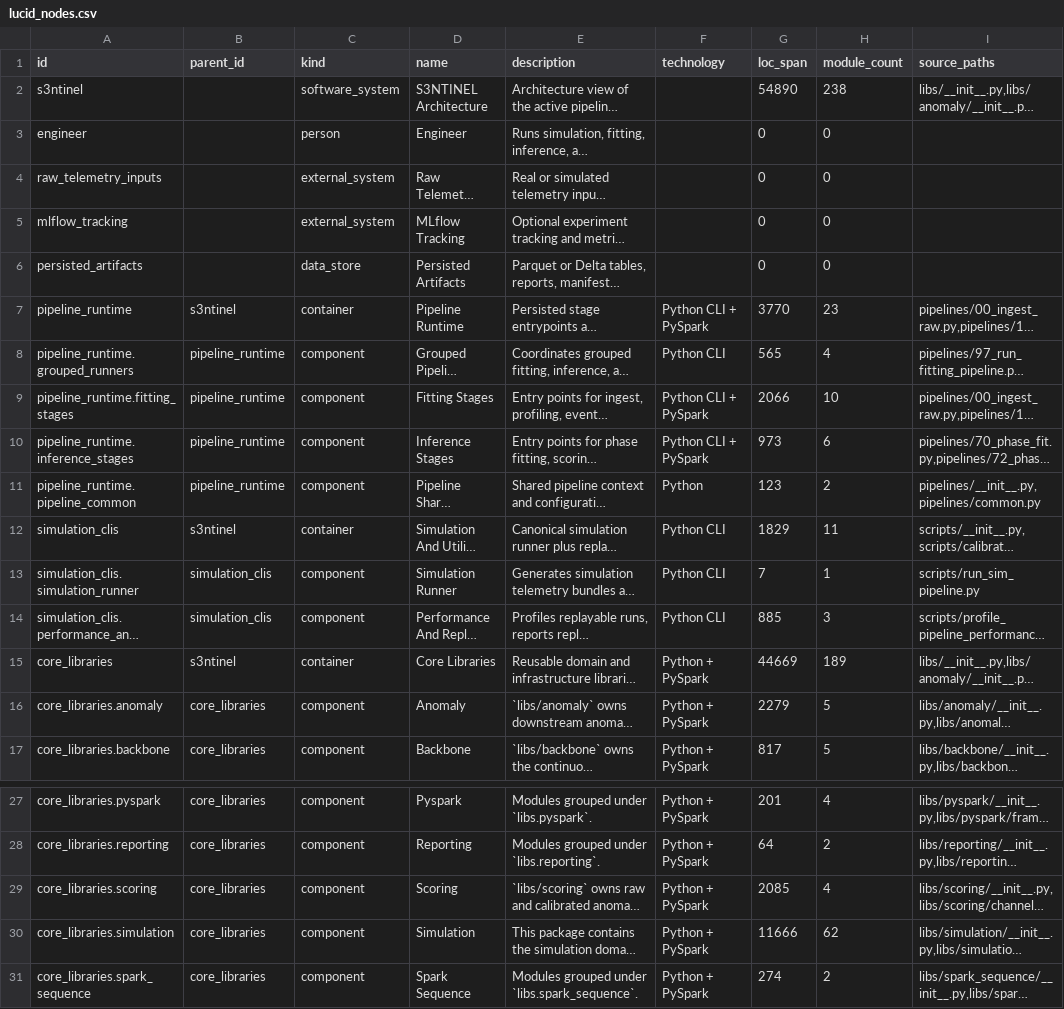
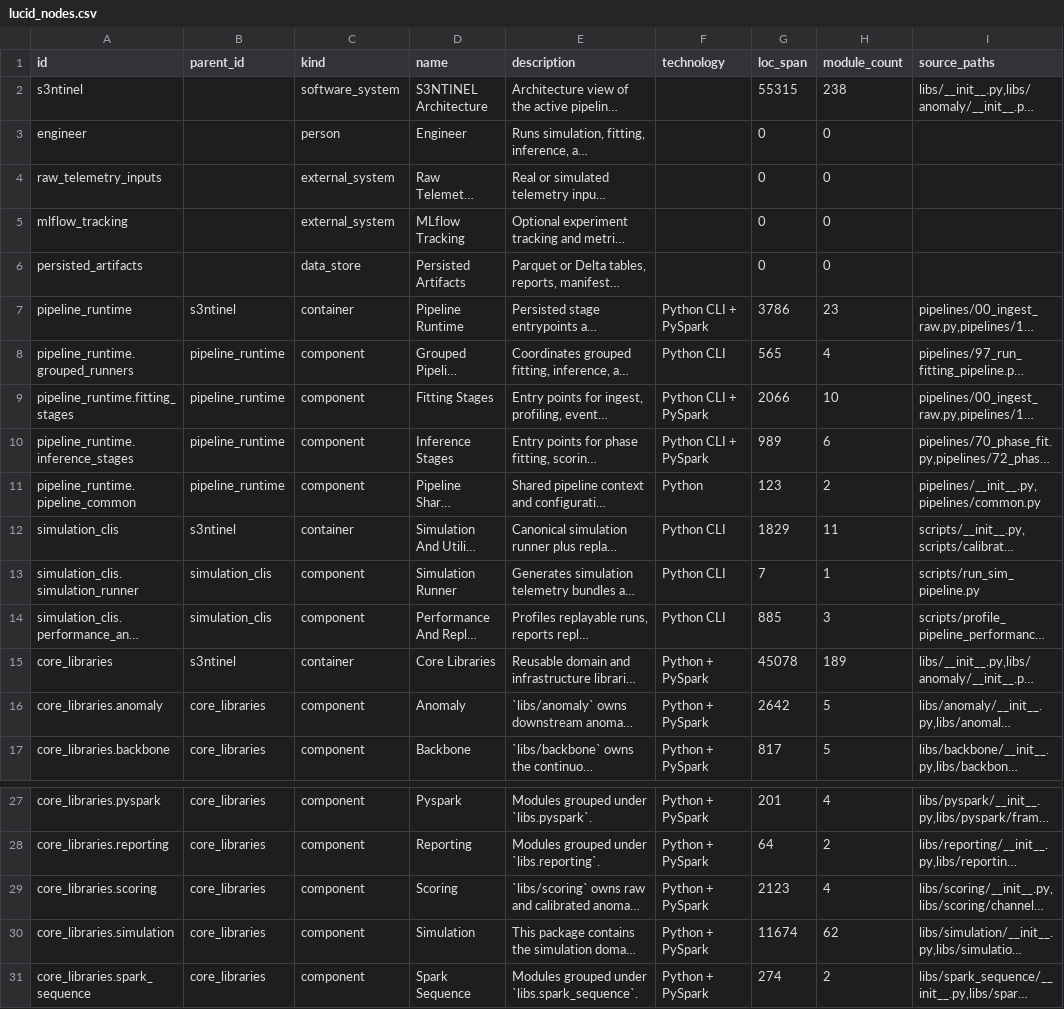
Before and after one commit to stauntonjr/S3NTINEL, a CSV file: docs/architecture/lucid_nodes.csv, drawn as a sheet; only a part is shown, gaps mark what is left out; long unchanged cells end in …; the diff names each change by its address in the sheet, - before the commit and + after, or states it on an @@ line.

```diff
--- a/docs/architecture/lucid_nodes.csv
+++ b/docs/architecture/lucid_nodes.csv
-G2 (loc_span): 54890
+G2 (loc_span): 55315
-G7 (loc_span): 3770
+G7 (loc_span): 3786
-G10 (loc_span): 973
+G10 (loc_span): 989
-G15 (loc_span): 44669
+G15 (loc_span): 45078
-G16 (loc_span): 2279
+G16 (loc_span): 2642
-G29 (loc_span): 2085
+G29 (loc_span): 2123
-G30 (loc_span): 11666
+G30 (loc_span): 11674
```
Also changed, not shown: docs/architecture/lucid_edges.csv, 35 other files.
